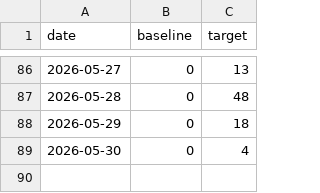
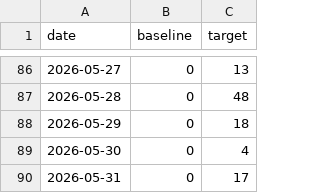
Before and after one commit to antony502189-max/NYC-Urban-Demand-Intelligence, a TSV file: docs/contribution-backfill-plan.tsv, drawn as a sheet; only a part is shown, gaps mark what is left out.

Commit message:
chore: backfill activity 2026-05-31 1/17

```diff
--- a/docs/contribution-backfill-plan.tsv
+++ b/docs/contribution-backfill-plan.tsv
@@ -89 +89,2 @@ date	baseline	target
 2026-05-30	0	4
+2026-05-31	0	17
```
Also changed, not shown: 1 other file.
